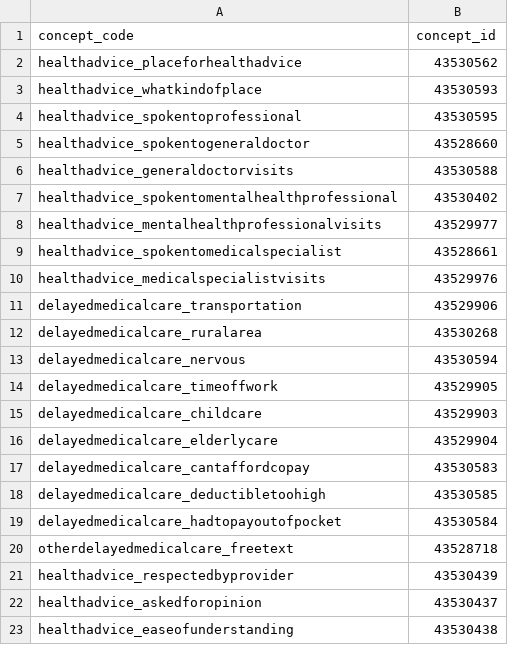
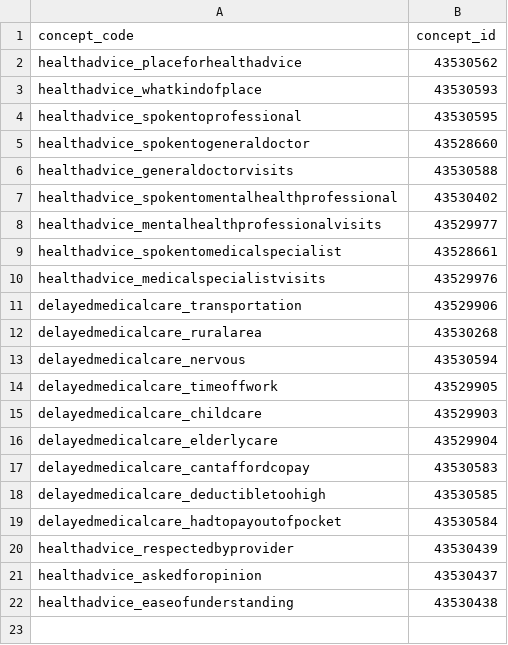
Before and after one commit to cnwong/AoU_FI, a CSV file: utilization_survey.csv, drawn as a sheet; the diff names each change by its address in the sheet, - before the commit and + after, or states it on an @@ line.

Commit message:
Update utilization_survey.csv

```diff
--- a/utilization_survey.csv
+++ b/utilization_survey.csv
-row 20: otherdelayedmedicalcare_freetext | 43528718
```
